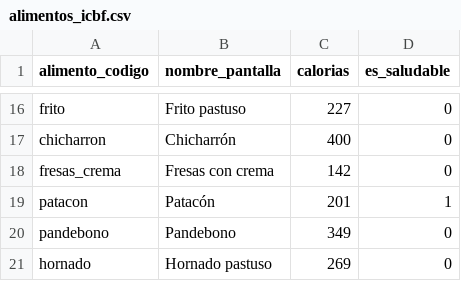
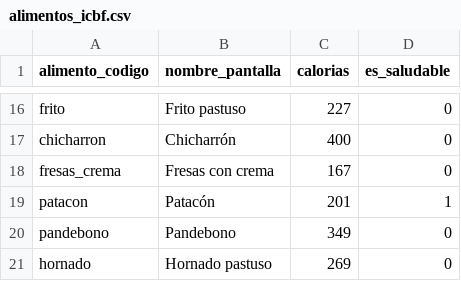
Before and after one commit to Fer-geniee/-Lumea-, a CSV file: alimentos_icbf.csv, drawn as a sheet; only a part is shown, gaps mark what is left out.

```diff
--- a/alimentos_icbf.csv
+++ b/alimentos_icbf.csv
@@ -17,3 +17,3 @@ frito,Frito pastuso,227,0
 chicharron,Chicharrón,400,0
-fresas_crema,Fresas con crema,142,0
+fresas_crema,Fresas con crema,167,0
 patacon,Patacón,201,1
```
